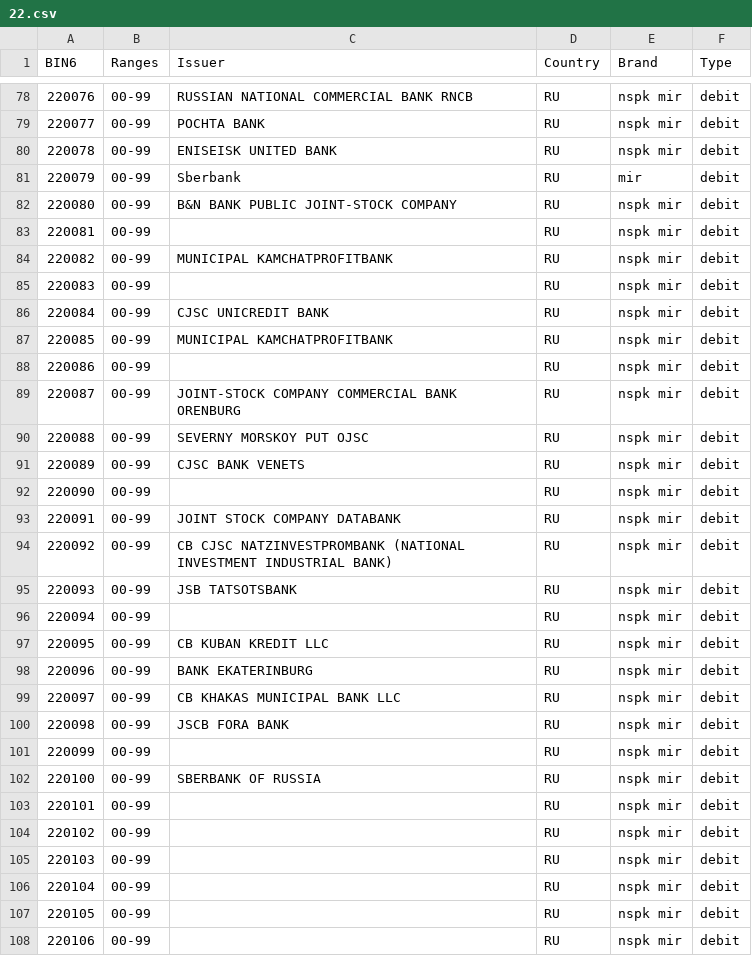
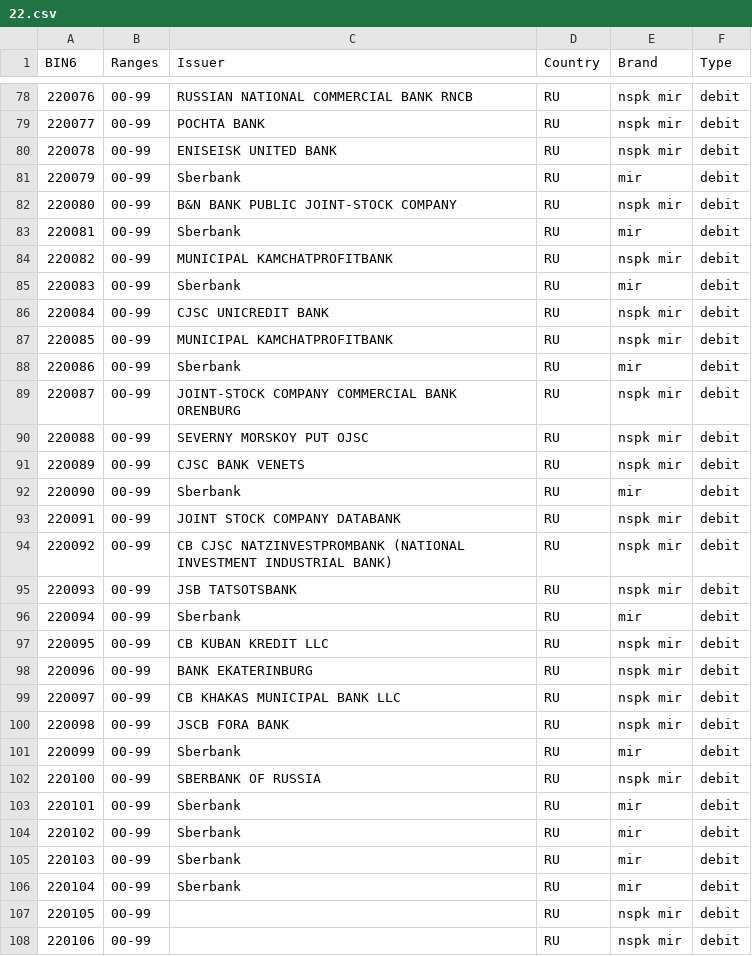
Before and after one commit to Wayproyect/openbiin, a CSV file: functions/data/22.csv, drawn as a sheet; only a part is shown, gaps mark what is left out.

```diff
--- a/functions/data/22.csv
+++ b/functions/data/22.csv
@@ -82,8 +82,8 @@ BIN6,Ranges,Issuer,Country,Brand,Type
 220080,00-99,B&N BANK PUBLIC JOINT-STOCK COMPANY,RU,nspk mir,debit
-220081,00-99,,RU,nspk mir,debit
+220081,00-99,Sberbank,RU,mir,debit
 220082,00-99,MUNICIPAL KAMCHATPROFITBANK,RU,nspk mir,debit
-220083,00-99,,RU,nspk mir,debit
+220083,00-99,Sberbank,RU,mir,debit
 220084,00-99,CJSC UNICREDIT BANK,RU,nspk mir,debit
 220085,00-99,MUNICIPAL KAMCHATPROFITBANK,RU,nspk mir,debit
-220086,00-99,,RU,nspk mir,debit
+220086,00-99,Sberbank,RU,mir,debit
 220087,00-99,JOINT-STOCK COMPANY COMMERCIAL BANK ORENBURG,RU,nspk mir,debit
@@ -91,3 +91,3 @@ BIN6,Ranges,Issuer,Country,Brand,Type
 220089,00-99,CJSC BANK VENETS,RU,nspk mir,debit
-220090,00-99,,RU,nspk mir,debit
+220090,00-99,Sberbank,RU,mir,debit
 220091,00-99,JOINT STOCK COMPANY DATABANK,RU,nspk mir,debit
@@ -95,3 +95,3 @@ BIN6,Ranges,Issuer,Country,Brand,Type
 220093,00-99,JSB TATSOTSBANK,RU,nspk mir,debit
-220094,00-99,,RU,nspk mir,debit
+220094,00-99,Sberbank,RU,mir,debit
 220095,00-99,CB KUBAN KREDIT LLC,RU,nspk mir,debit
@@ -100,8 +100,8 @@ BIN6,Ranges,Issuer,Country,Brand,Type
 220098,00-99,JSCB FORA BANK,RU,nspk mir,debit
-220099,00-99,,RU,nspk mir,debit
+220099,00-99,Sberbank,RU,mir,debit
 220100,00-99,SBERBANK OF RUSSIA,RU,nspk mir,debit
-220101,00-99,,RU,nspk mir,debit
-220102,00-99,,RU,nspk mir,debit
-220103,00-99,,RU,nspk mir,debit
-220104,00-99,,RU,nspk mir,debit
+220101,00-99,Sberbank,RU,mir,debit
+220102,00-99,Sberbank,RU,mir,debit
+220103,00-99,Sberbank,RU,mir,debit
+220104,00-99,Sberbank,RU,mir,debit
 220105,00-99,,RU,nspk mir,debit
```
